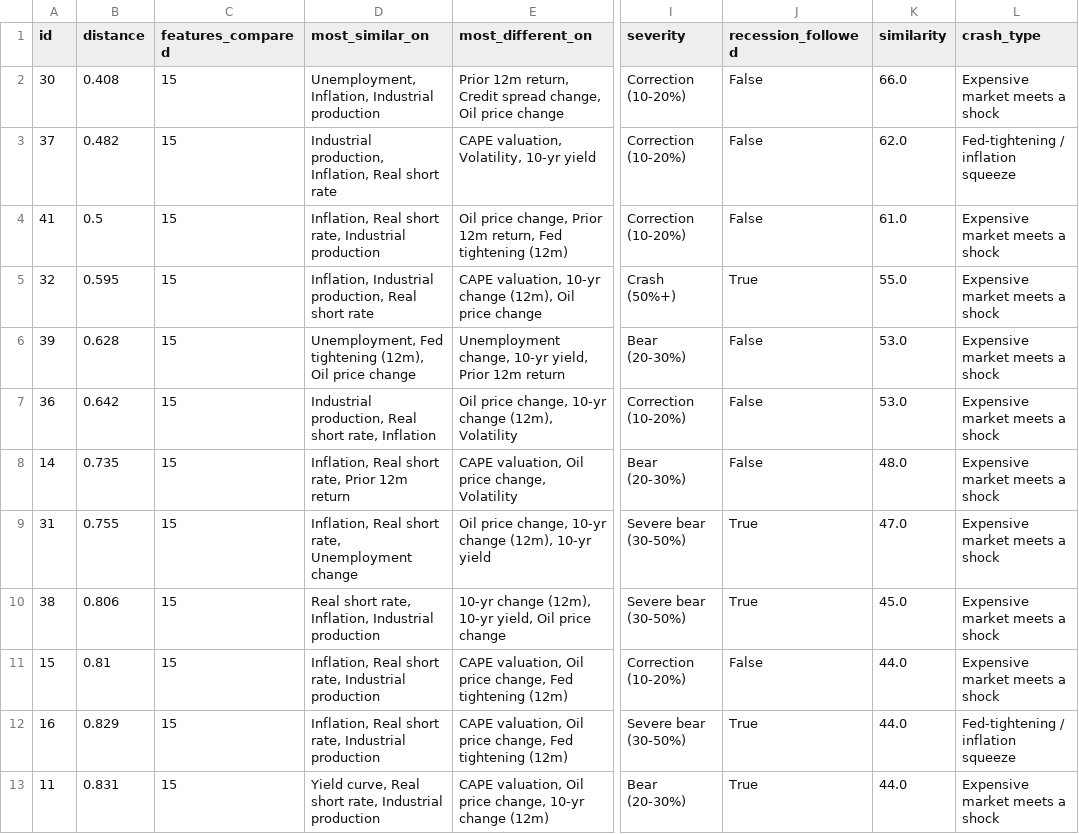
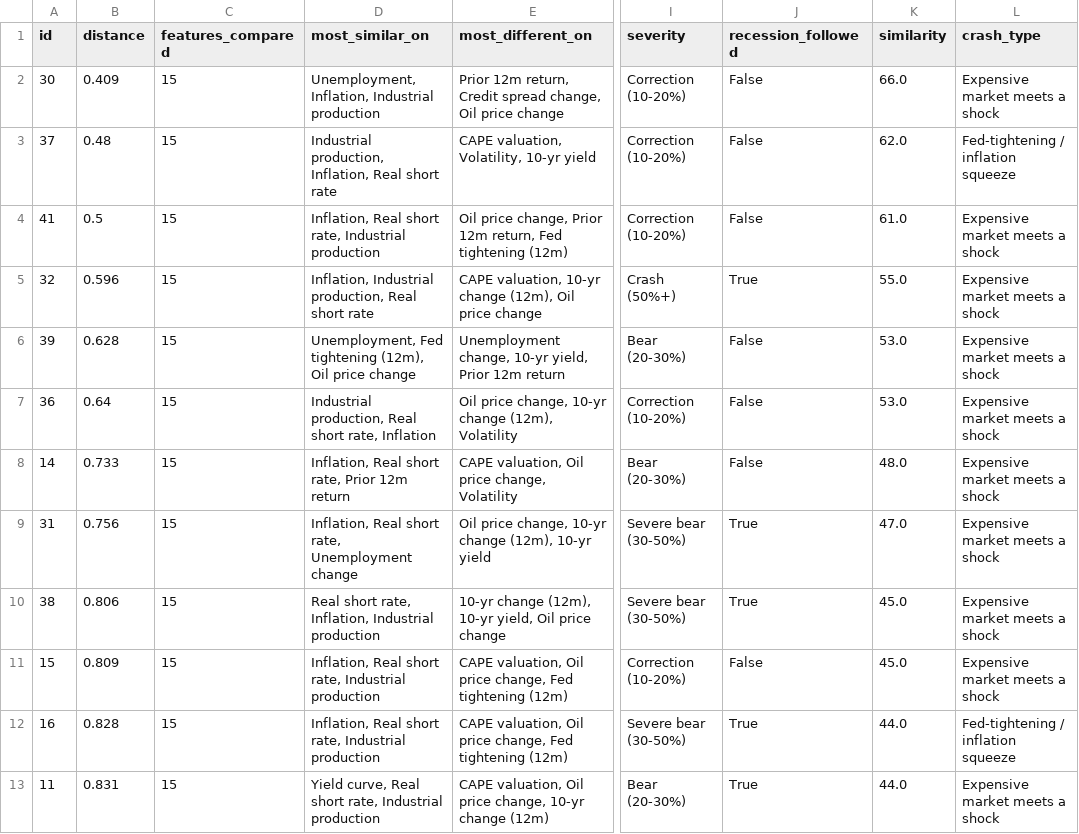
Before and after one commit to FrankieNapolitano/leverage-analyzer, a CSV file: timemachine/data/analogs_crashes.csv, drawn as a sheet; only a part is shown, gaps mark what is left out; the diff covers the shown part only; the diff names each change by its address in the sheet, - before the commit and + after, or states it on an @@ line.

```diff
--- a/timemachine/data/analogs_crashes.csv
+++ b/timemachine/data/analogs_crashes.csv
-B2 (distance): 0.408
+B2 (distance): 0.409
-B3 (distance): 0.482
+B3 (distance): 0.48
-B5 (distance): 0.595
+B5 (distance): 0.596
-B7 (distance): 0.642
+B7 (distance): 0.64
-B8 (distance): 0.735
+B8 (distance): 0.733
-B9 (distance): 0.755
+B9 (distance): 0.756
-B11 (distance): 0.81
+B11 (distance): 0.809
-K11 (similarity): 44.0
+K11 (similarity): 45.0
-B12 (distance): 0.829
+B12 (distance): 0.828
```
Also changed, not shown: 12 edited cells elsewhere in this file, timemachine/data/analogs_months.csv, timemachine/data/crash_types.csv, 13 other files.
